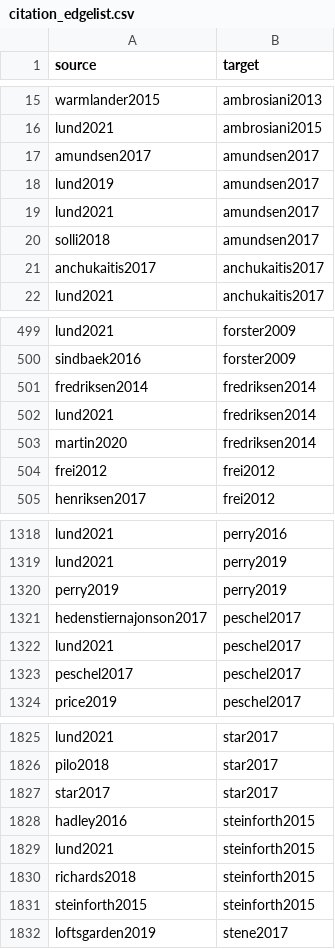
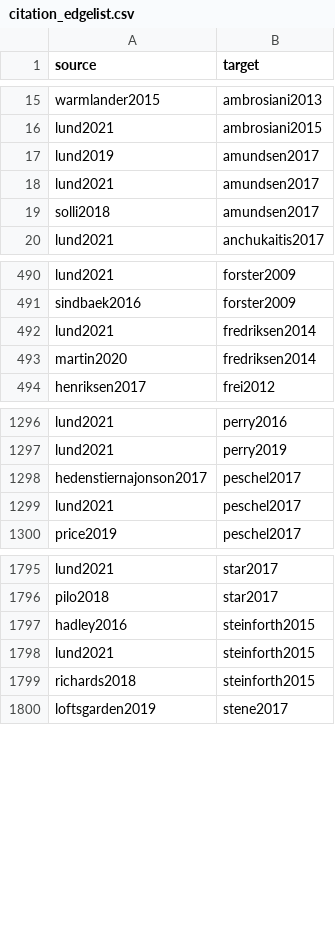
Before and after one commit to zackbatist/BibVik, a CSV file: data/citation_edgelist.csv, drawn as a sheet; only a part is shown, gaps mark what is left out; removed rows and columns are numbered as before the commit, all else as after; the diff covers the shown part only; the diff names each change by its address in the sheet, - before the commit and + after, or states it on an @@ line.

Commit message:
Fix 51 self-citations (paper listed as its own citer - GROBID extraction artifact). 0 self-citations, 0 duplicate edges, 0 dangling entries remaining.

```diff
--- a/data/citation_edgelist.csv
+++ b/data/citation_edgelist.csv
-row 17: amundsen2017 | amundsen2017
-row 21: anchukaitis2017 | anchukaitis2017
-row 501: fredriksen2014 | fredriksen2014
-row 504: frei2012 | frei2012
-row 1320: perry2019 | perry2019
-row 1323: peschel2017 | peschel2017
-row 1827: star2017 | star2017
-row 1831: steinforth2015 | steinforth2015
```
Also changed, not shown: 43 removed rows and 1 moved row elsewhere in this file, data/citation_edgelist_annotated.csv, 5 other files.
